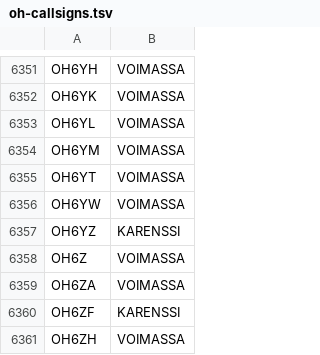
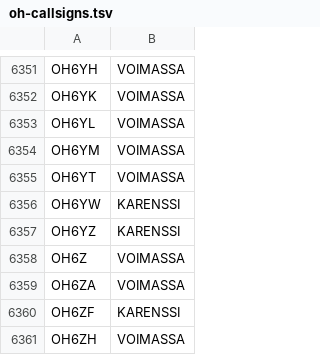
Before and after one commit to OH6AD/koolit, a TSV file: oh-callsigns.tsv, drawn as a sheet; only a part is shown, gaps mark what is left out; the diff covers the shown part only.

```diff
--- a/oh-callsigns.tsv
+++ b/oh-callsigns.tsv
@@ -6355,3 +6355,3 @@ OH6YM	VOIMASSA
 OH6YT	VOIMASSA	
-OH6YW	VOIMASSA	
+OH6YW	KARENSSI	
 OH6YZ	KARENSSI	
```
Also changed, not shown: 2 added rows, 2 removed rows and 1 edited cell elsewhere in this file.
